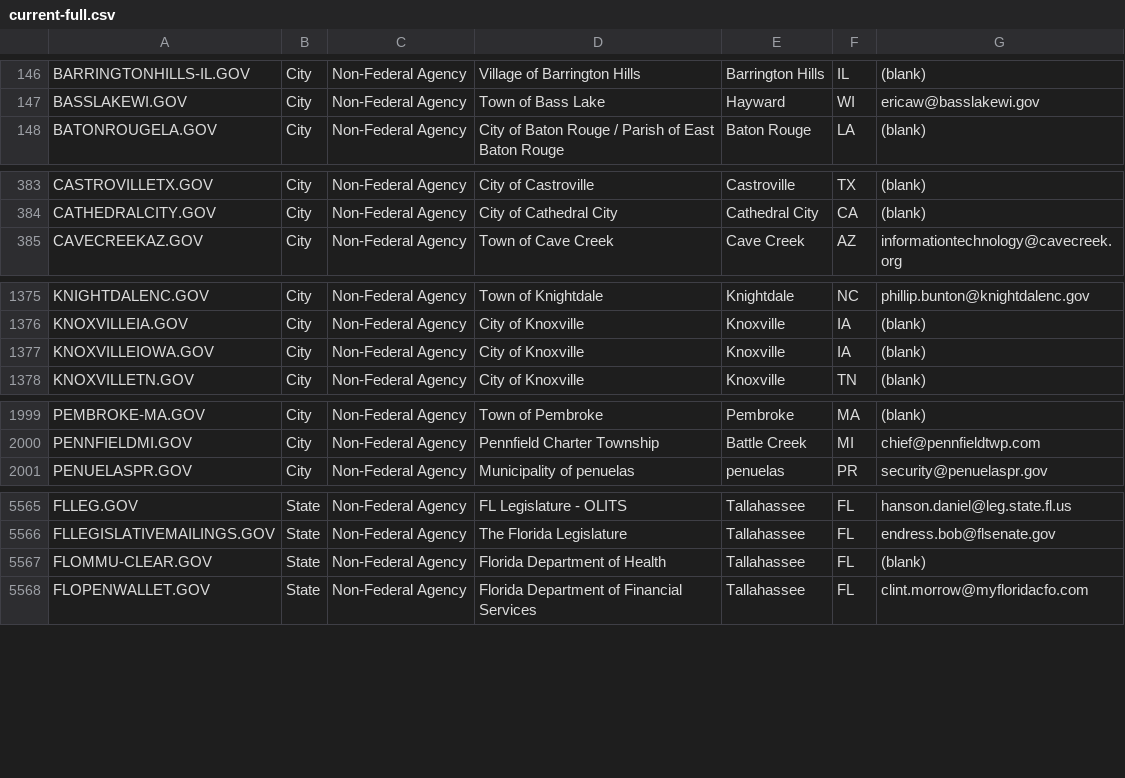
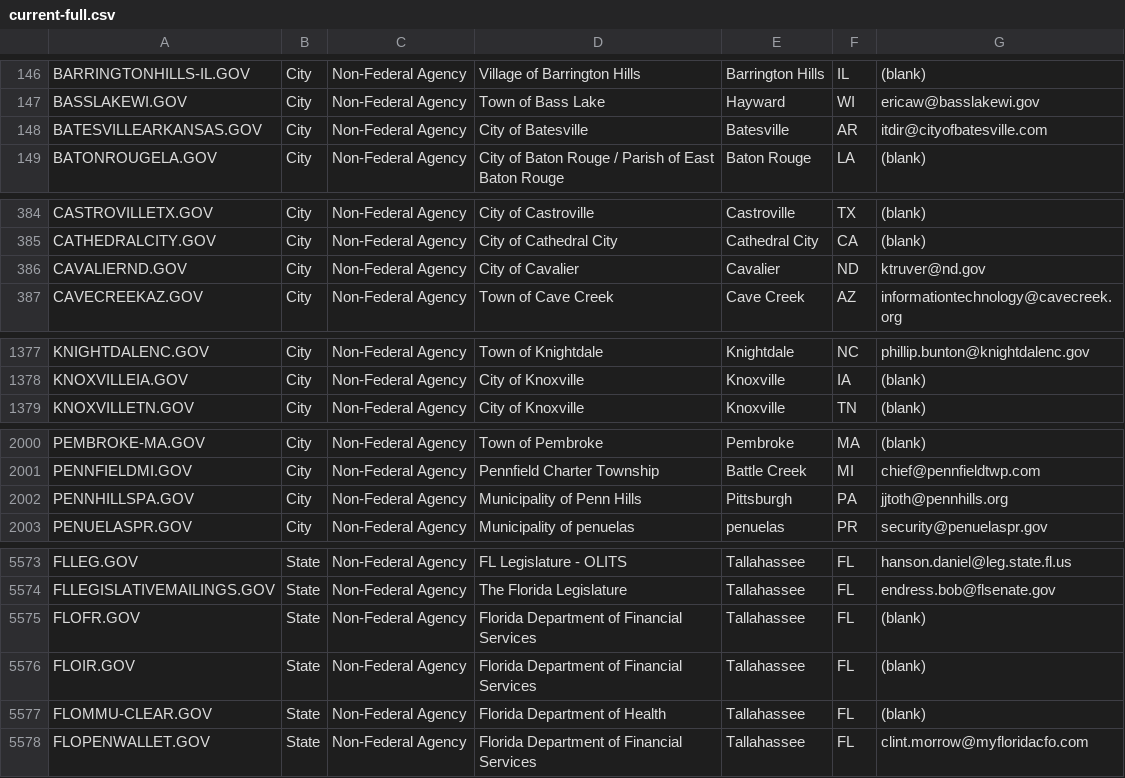
Before and after one commit to GSA/data, a CSV file: dotgov-domains/current-full.csv, drawn as a sheet; only a part is shown, gaps mark what is left out; removed rows and columns are numbered as before the commit, all else as after; the diff covers the shown part only; the diff names each change by its address in the sheet, - before the commit and + after, or states it on an @@ line.

```diff
--- a/dotgov-domains/current-full.csv
+++ b/dotgov-domains/current-full.csv
+row 148: BATESVILLEARKANSAS.GOV | City | Non-Federal Agency | City of Batesville | Batesville | AR | itdir@cityofbatesville.com
+row 386: CAVALIERND.GOV | City | Non-Federal Agency | City of Cavalier | Cavalier | ND | ktruver@nd.gov
-row 1377: KNOXVILLEIOWA.GOV | City | Non-Federal Agency | City of Knoxville | Knoxville | IA | (blank)
+row 2002: PENNHILLSPA.GOV | City | Non-Federal Agency | Municipality of Penn Hills | Pittsburgh | PA | jjtoth@pennhills.org
+row 5575: FLOFR.GOV | State | Non-Federal Agency | Florida Department of Financial Services | Tallahassee | FL | (blank)
+row 5576: FLOIR.GOV | State | Non-Federal Agency | Florida Department of Financial Services | Tallahassee | FL | (blank)
```
Also changed, not shown: 6 added rows, 1 removed row and 23 edited cells elsewhere in this file, dotgov-domains/current-federal.csv.
